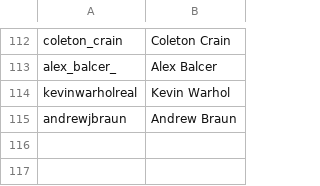
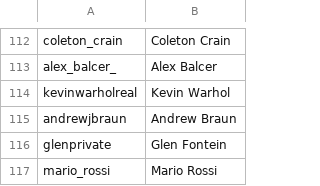
Before and after one commit to vincentwetzel/IG_Sorter, a CSV file: boys.csv (was names.csv), drawn as a sheet; only a part is shown, gaps mark what is left out.

```diff
--- a/names.csv
+++ b/boys.csv
@@ -115 +115,3 @@ kevinwarholreal,Kevin Warhol
 andrewjbraun,Andrew Braun
+glenprivate,Glen Fontein
+mario_rossi,Mario Rossi
```
Also changed, not shown: 3 other files.
